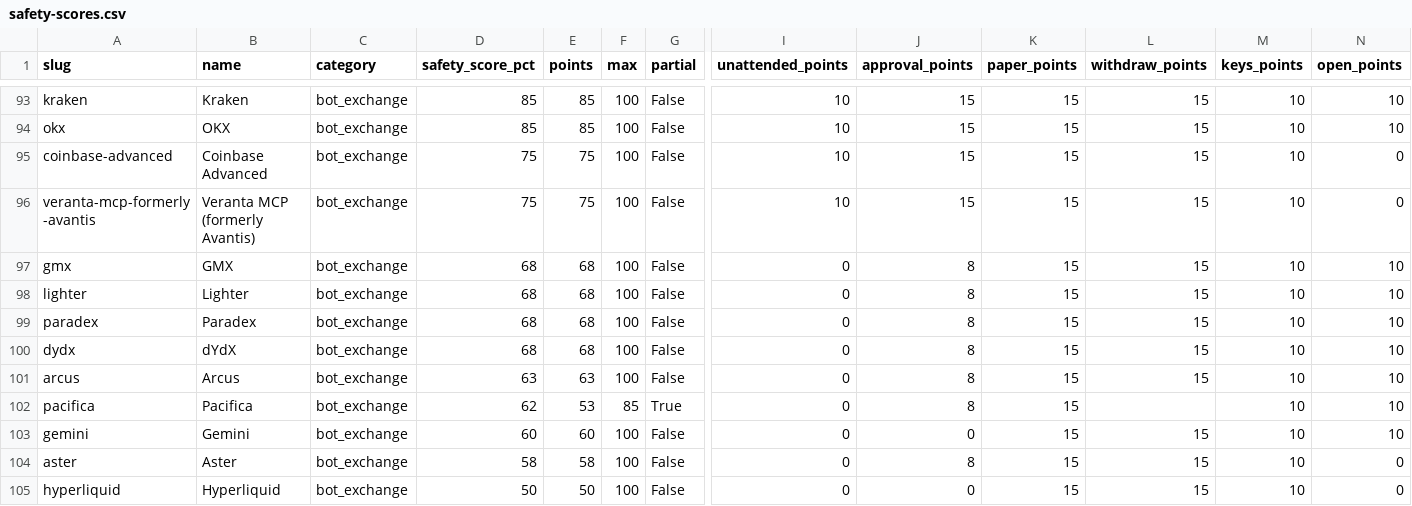
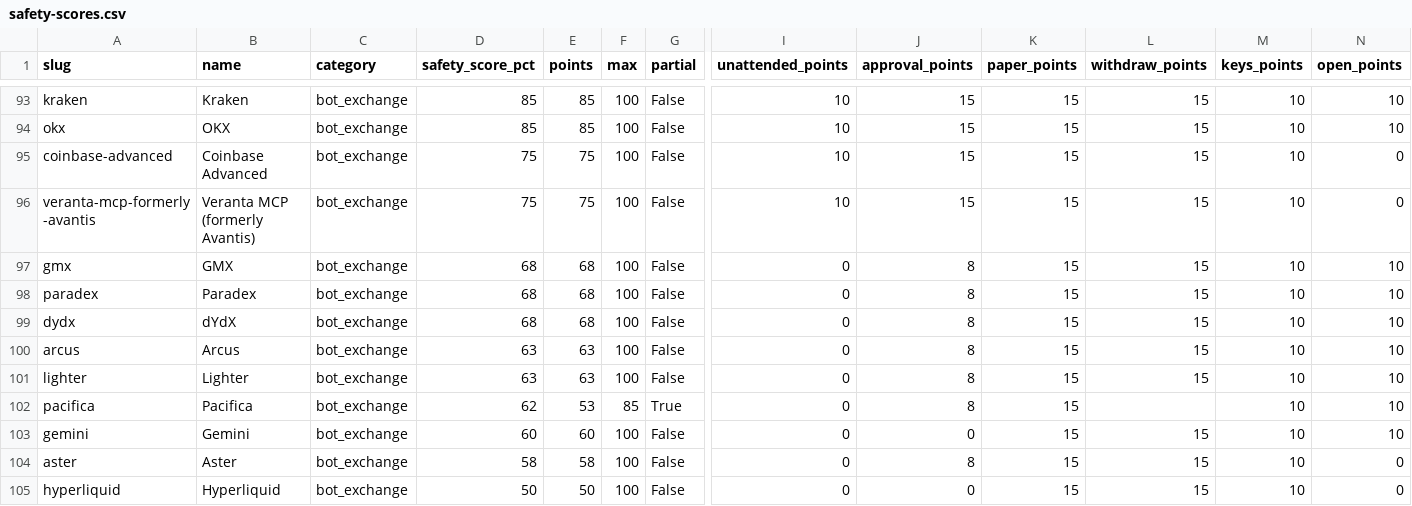
Before and after one commit to intoApex/tas-ratings, a CSV file: data/safety-scores.csv, drawn as a sheet; only a part is shown, gaps mark what is left out; removed rows and columns are numbered as before the commit, all else as after; rows hold the shown columns only; the diff names each change by its address in the sheet, - before the commit and + after, or states it on an @@ line.

```diff
--- a/data/safety-scores.csv
+++ b/data/safety-scores.csv
-row 98: lighter | Lighter | bot_exchange | 68 | 68 | 100 | False | 0 | 8 | 15 | 15 | 10 | 10
+row 101: lighter | Lighter | bot_exchange | 63 | 63 | 100 | False | 0 | 8 | 15 | 15 | 10 | 10
```
Also changed, not shown: data/agent-risk-scores.csv, data/tools.csv, 5 other files.
